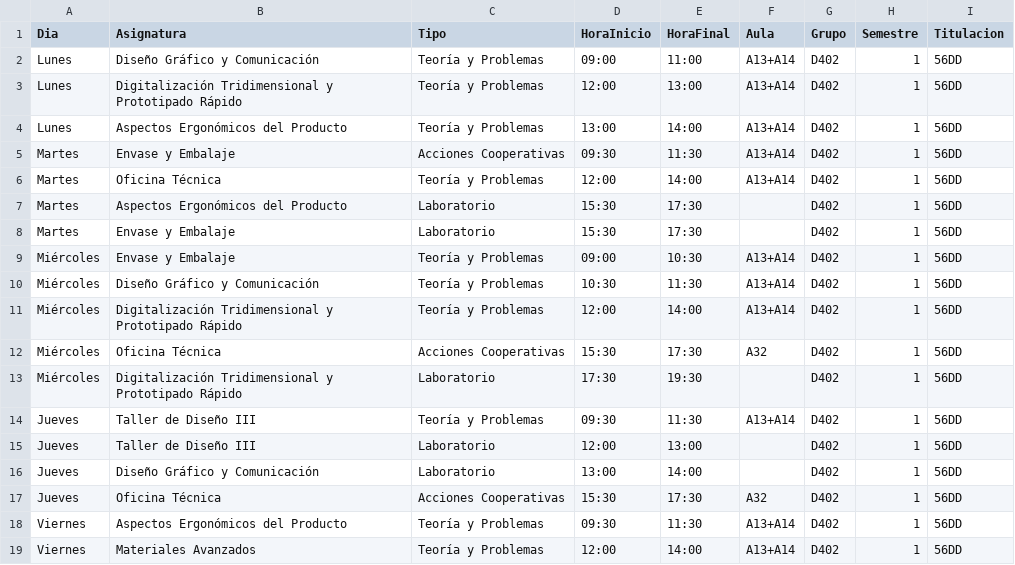
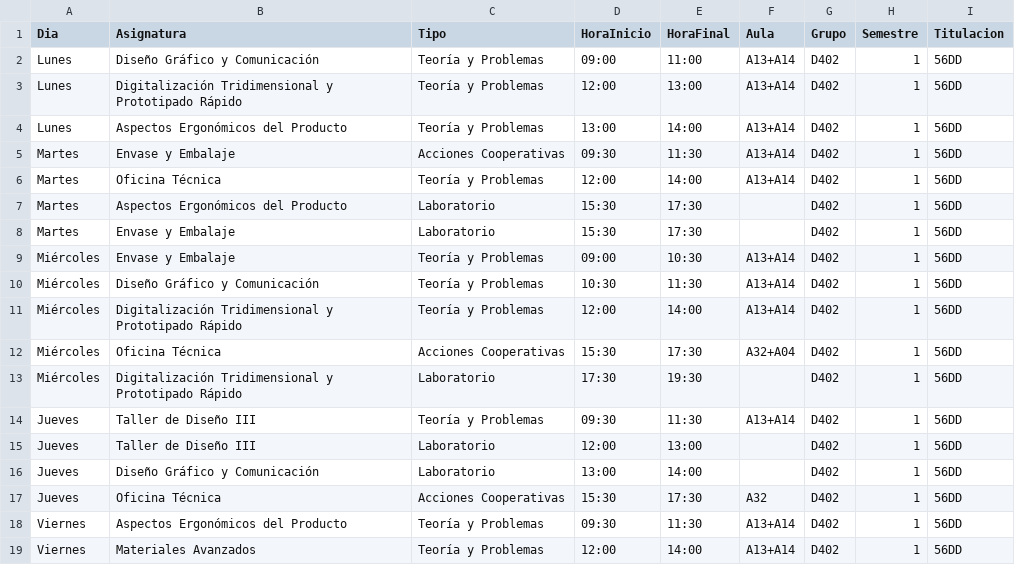
Before and after one commit to SOA-ETSIDI/horarios, a CSV file: csv/D402_1.csv, drawn as a sheet.

Commit message:
Actualiza horarios y aulas

```diff
--- a/csv/D402_1.csv
+++ b/csv/D402_1.csv
@@ -11,3 +11,3 @@
 "Miércoles";"Digitalización Tridimensional y Prototipado Rápido";"Teoría y Problemas";"12:00";"14:00";"A13+A14";"D402";1;"56DD"
-"Miércoles";"Oficina Técnica";"Acciones Cooperativas";"15:30";"17:30";"A32";"D402";1;"56DD"
+"Miércoles";"Oficina Técnica";"Acciones Cooperativas";"15:30";"17:30";"A32+A04";"D402";1;"56DD"
 "Miércoles";"Digitalización Tridimensional y Prototipado Rápido";"Laboratorio";"17:30";"19:30";"";"D402";1;"56DD"
```
Also changed, not shown: 4 other files.
